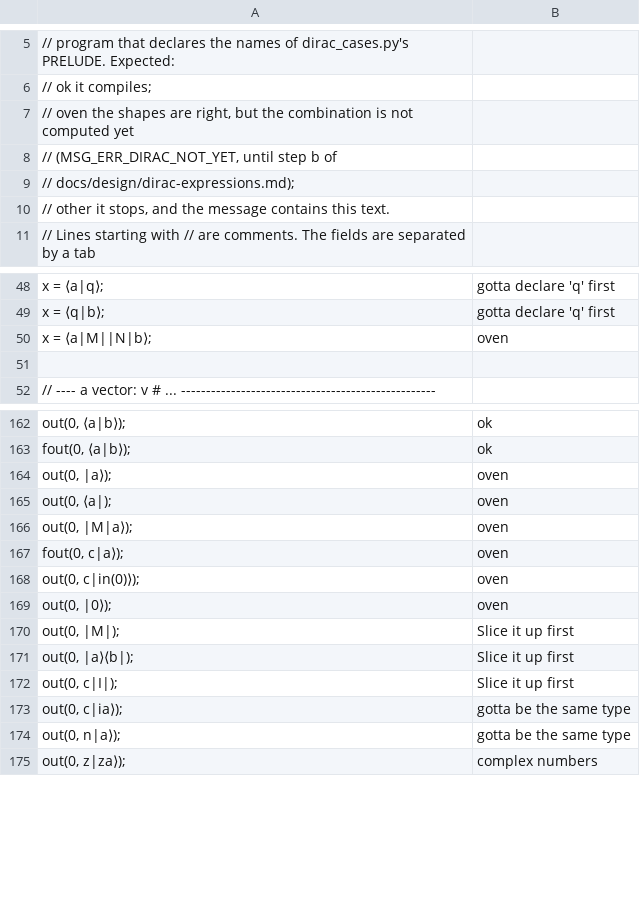
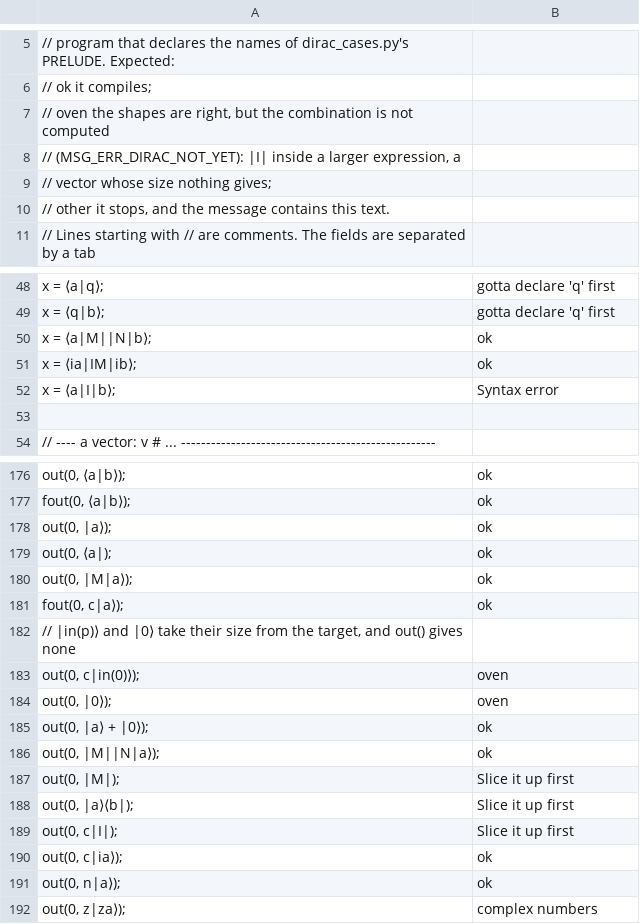
Before and after one commit to nipscernlab/yanc, a TSV file: Compilers/CMMComp/DiracCases/cases.tsv, drawn as a sheet; only a part is shown, gaps mark what is left out; the diff covers the shown part only.

```diff
--- a/Compilers/CMMComp/DiracCases/cases.tsv
+++ b/Compilers/CMMComp/DiracCases/cases.tsv
@@ -6,5 +6,5 @@
 //   ok      it compiles;
-//   oven    the shapes are right, but the combination is not computed yet
-//           (MSG_ERR_DIRAC_NOT_YET, until step b of
-//           docs/design/dirac-expressions.md);
+//   oven    the shapes are right, but the combination is not computed
+//           (MSG_ERR_DIRAC_NOT_YET): |I| inside a larger expression, a
+//           vector whose size nothing gives;
 //   other   it stops, and the message contains this text.
@@ -49,3 +49,5 @@ x = ⟨a|q⟩;	gotta declare 'q' first
 x = ⟨q|b⟩;	gotta declare 'q' first
-x = ⟨a|M||N|b⟩;	oven
+x = ⟨a|M||N|b⟩;	ok
+x = ⟨ia|IM|ib⟩;	ok
+x = ⟨a|I|b⟩;	Syntax error
 
@@ -163,8 +177,11 @@ out(0, ⟨a|b⟩);	ok
 fout(0, ⟨a|b⟩);	ok
-out(0, |a⟩);	oven
-out(0, ⟨a|);	oven
-out(0, |M|a⟩);	oven
-fout(0, c|a⟩);	oven
+out(0, |a⟩);	ok
+out(0, ⟨a|);	ok
+out(0, |M|a⟩);	ok
+fout(0, c|a⟩);	ok
+// |in(p)⟩ and |0⟩ take their size from the target, and out() gives none
 out(0, c|in(0)⟩);	oven
 out(0, |0⟩);	oven
+out(0, |a⟩ + |0⟩);	ok
+out(0, |M||N|a⟩);	ok
 out(0, |M|);	Slice it up first
@@ -172,4 +189,4 @@ out(0, |a⟩⟨b|);	Slice it up first
 out(0, c|I|);	Slice it up first
-out(0, c|ia⟩);	gotta be the same type
-out(0, n|a⟩);	gotta be the same type
+out(0, c|ia⟩);	ok
+out(0, n|a⟩);	ok
 out(0, z|za⟩);	complex numbers
```
Also changed, not shown: 12 added rows and 37 edited cells elsewhere in this file, Compilers/common/isa.tsv, 30 other files.
